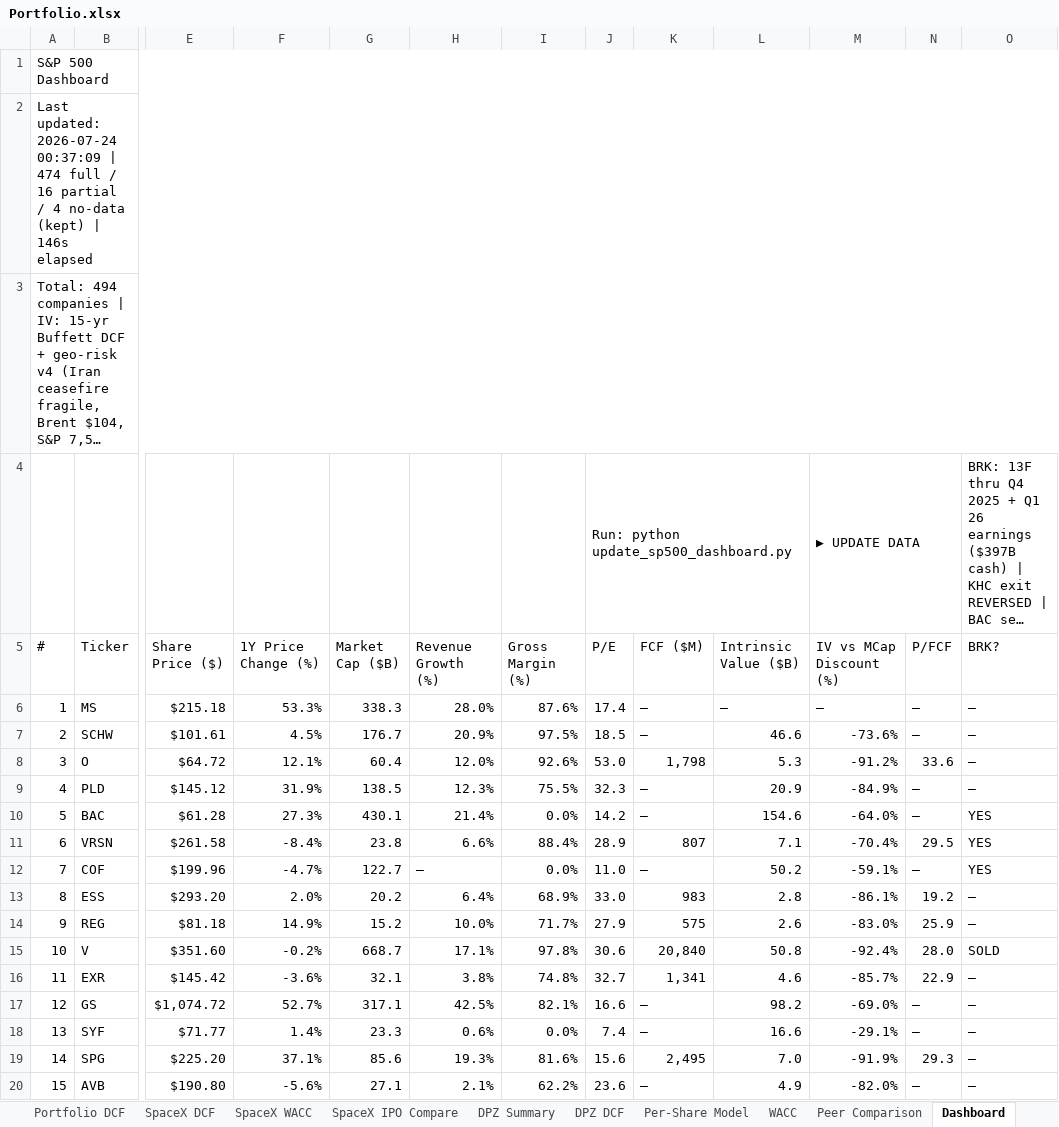
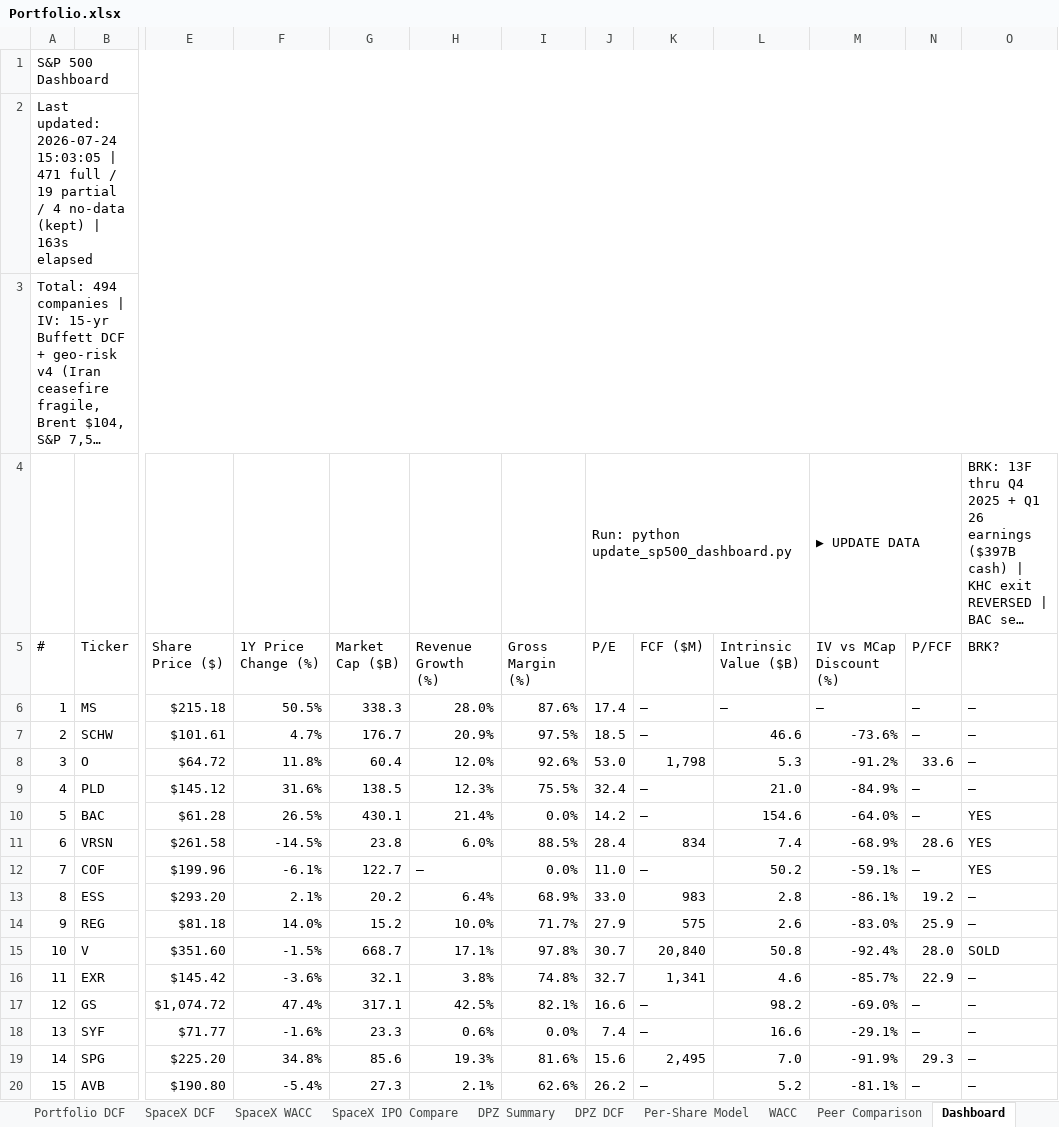
Before and after one commit to Semenka/SP500, an Excel workbook: Portfolio.xlsx, sheet Dashboard, drawn as a sheet; only a part is shown, gaps mark what is left out; long unchanged cells end in …; values as stored, in another font and other column widths than the file's, no cell formats; the diff covers the shown part only; the diff names each change by its address in the sheet, - before the commit and + after, or states it on an @@ line.

```diff
--- a/Portfolio.xlsx (sheet Dashboard)
+++ b/Portfolio.xlsx (sheet Dashboard)
-A2 (#): …updated: 2026-07-24 00:37:09 | 474 full / 16 partial / 4 no-data (kept) | 146s elapsed
+A2 (#): …updated: 2026-07-24 15:03:05 | 471 full / 19 partial / 4 no-data (kept) | 163s elapsed
-F6 (1Y Price Change (%)): 53.3%
+F6 (1Y Price Change (%)): 50.5%
-F7 (1Y Price Change (%)): 4.5%
+F7 (1Y Price Change (%)): 4.7%
-F8 (1Y Price Change (%)): 12.1%
+F8 (1Y Price Change (%)): 11.8%
-F9 (1Y Price Change (%)): 31.9%
+F9 (1Y Price Change (%)): 31.6%
-J9 (P/E): 32.3
+J9 (P/E): 32.4
-L9 (Intrinsic Value ($B)): 20.9
+L9 (Intrinsic Value ($B)): 21.0
-F10 (1Y Price Change (%)): 27.3%
+F10 (1Y Price Change (%)): 26.5%
-F11 (1Y Price Change (%)): -8.4%
+F11 (1Y Price Change (%)): -14.5%
-H11 (Revenue Growth (%)): 6.6%
+H11 (Revenue Growth (%)): 6.0%
-I11 (Gross Margin (%)): 88.4%
+I11 (Gross Margin (%)): 88.5%
-J11 (P/E): 28.9
+J11 (P/E): 28.4
-K11 (FCF ($M)): 807
+K11 (FCF ($M)): 834
-L11 (Intrinsic Value ($B)): 7.1
+L11 (Intrinsic Value ($B)): 7.4
-M11 (IV vs MCap Discount (%)): -70.4%
+M11 (IV vs MCap Discount (%)): -68.9%
-N11 (P/FCF): 29.5
+N11 (P/FCF): 28.6
-F12 (1Y Price Change (%)): -4.7%
+F12 (1Y Price Change (%)): -6.1%
-F13 (1Y Price Change (%)): 2.0%
+F13 (1Y Price Change (%)): 2.1%
-F14 (1Y Price Change (%)): 14.9%
+F14 (1Y Price Change (%)): 14.0%
-F15 (1Y Price Change (%)): -0.2%
+F15 (1Y Price Change (%)): -1.5%
-J15 (P/E): 30.6
+J15 (P/E): 30.7
-F17 (1Y Price Change (%)): 52.7%
+F17 (1Y Price Change (%)): 47.4%
-F18 (1Y Price Change (%)): 1.4%
+F18 (1Y Price Change (%)): -1.6%
-F19 (1Y Price Change (%)): 37.1%
+F19 (1Y Price Change (%)): 34.8%
-F20 (1Y Price Change (%)): -5.6%
+F20 (1Y Price Change (%)): -5.4%
-G20 (Market Cap ($B)): 27.1
+G20 (Market Cap ($B)): 27.3
-I20 (Gross Margin (%)): 62.2%
+I20 (Gross Margin (%)): 62.6%
-J20 (P/E): 23.6
+J20 (P/E): 26.2
-L20 (Intrinsic Value ($B)): 4.9
+L20 (Intrinsic Value ($B)): 5.2
-M20 (IV vs MCap Discount (%)): -82.0%
+M20 (IV vs MCap Discount (%)): -81.1%
```
Also changed, not shown: 828 edited cells elsewhere in this sheet, sheet Errors, cell formats, 7 other files.
